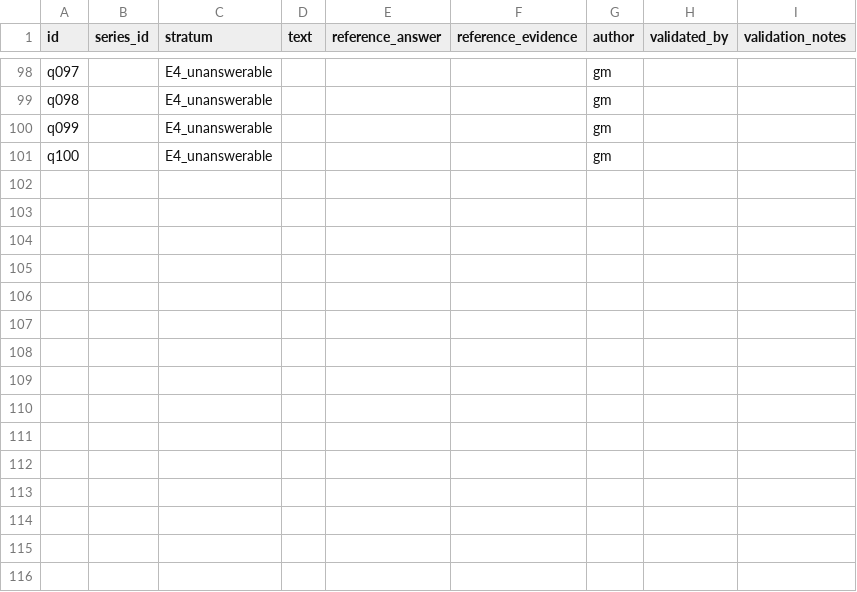
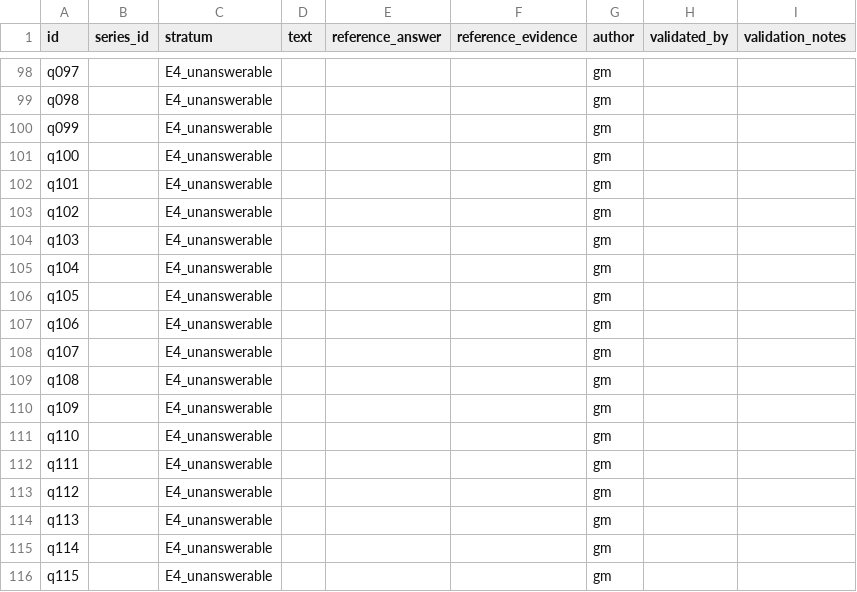
Before and after one commit to jasonssdev/mcd-afg, a CSV file: data/processed/questions/banco-preguntas.csv, drawn as a sheet; only a part is shown, gaps mark what is left out; the diff covers the shown part only; the diff names each change by its address in the sheet, - before the commit and + after, or states it on an @@ line.

Commit message:
feat(preguntas): banco con hasta 40 preguntas de E3 sobre el mínimo de 25
La planilla pasa a 115 filas (40 de E3); el mínimo prerregistrado de 25 por estrato no cambia y las filas de E3 sobre el mínimo que queden vacías son opcionales. Respaldo: simulación de potencia (notebook 10) y material de evolución disponible (notebook 01). Tareas de gm y gv, README y metodología v3.6.

```diff
--- a/data/processed/questions/banco-preguntas.csv
+++ b/data/processed/questions/banco-preguntas.csv
+row 102: q101 |  | E4_unanswerable |  |  |  | gm
+row 103: q102 |  | E4_unanswerable |  |  |  | gm
+row 104: q103 |  | E4_unanswerable |  |  |  | gm
+row 105: q104 |  | E4_unanswerable |  |  |  | gm
+row 106: q105 |  | E4_unanswerable |  |  |  | gm
+row 107: q106 |  | E4_unanswerable |  |  |  | gm
+row 108: q107 |  | E4_unanswerable |  |  |  | gm
+row 109: q108 |  | E4_unanswerable |  |  |  | gm
+row 110: q109 |  | E4_unanswerable |  |  |  | gm
+row 111: q110 |  | E4_unanswerable |  |  |  | gm
+row 112: q111 |  | E4_unanswerable |  |  |  | gm
+row 113: q112 |  | E4_unanswerable |  |  |  | gm
+row 114: q113 |  | E4_unanswerable |  |  |  | gm
+row 115: q114 |  | E4_unanswerable |  |  |  | gm
+row 116: q115 |  | E4_unanswerable |  |  |  | gm
```
Also changed, not shown: 15 edited cells elsewhere in this file, 10 other files.
